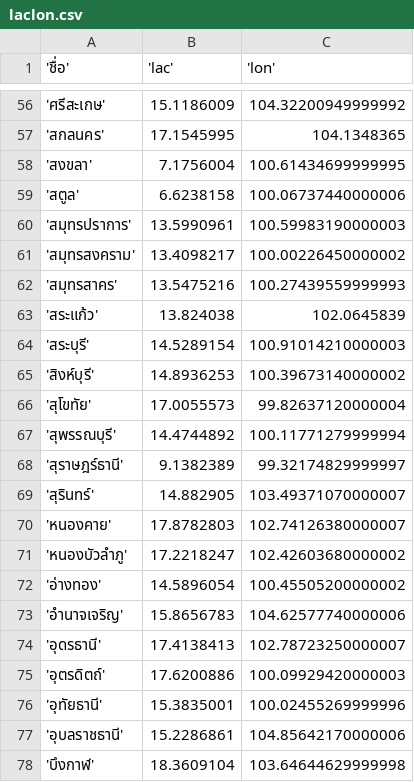
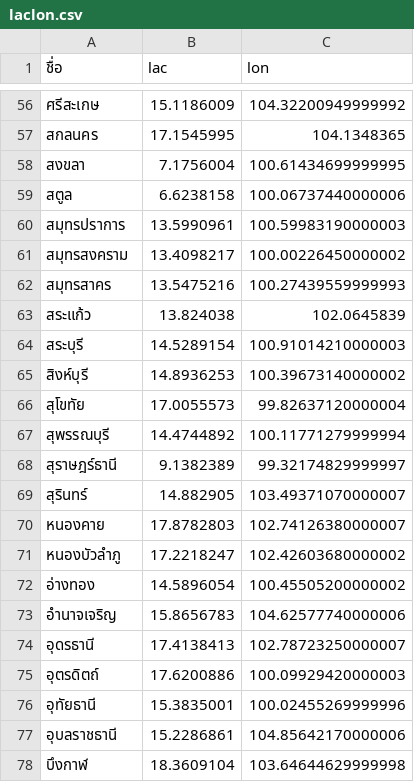
Before and after one commit to Pxngpond99/dashborad_with_my_team, a CSV file: data_analize/data/laclon.csv, drawn as a sheet; only a part is shown, gaps mark what is left out; the diff covers the shown part only.

```diff
--- a/data_analize/data/laclon.csv
+++ b/data_analize/data/laclon.csv
@@ -1 +1 @@
-'ชื่อ','lac','lon'
+ชื่อ,lac,lon
@@ -56,23 +56,23 @@
-'ศรีสะเกษ', 15.1186009, 104.32200949999992
-'สกลนคร', 17.1545995, 104.1348365
-'สงขลา', 7.1756004, 100.61434699999995
-'สตูล', 6.6238158, 100.06737440000006
-'สมุทรปราการ', 13.5990961, 100.59983190000003
-'สมุทรสงคราม', 13.4098217, 100.00226450000002
-'สมุทรสาคร', 13.5475216, 100.27439559999993
-'สระแก้ว', 13.824038, 102.0645839
-'สระบุรี', 14.5289154, 100.91014210000003
-'สิงห์บุรี', 14.8936253, 100.39673140000002
-'สุโขทัย', 17.0055573, 99.82637120000004
-'สุพรรณบุรี', 14.4744892, 100.11771279999994
-'สุราษฎร์ธานี', 9.1382389, 99.32174829999997
-'สุรินทร์', 14.882905, 103.49371070000007
-'หนองคาย', 17.8782803, 102.74126380000007
-'หนองบัวลำภู', 17.2218247, 102.42603680000002
-'อ่างทอง', 14.5896054, 100.45505200000002
-'อำนาจเจริญ', 15.8656783, 104.62577740000006
-'อุดรธานี', 17.4138413, 102.78723250000007
-'อุตรดิตถ์', 17.6200886, 100.09929420000003
-'อุทัยธานี', 15.3835001, 100.02455269999996
-'อุบลราชธานี', 15.2286861, 104.85642170000006
-'บึงกาฬ', 18.3609104, 103.64644629999998
+ศรีสะเกษ, 15.1186009, 104.32200949999992
+สกลนคร, 17.1545995, 104.1348365
+สงขลา, 7.1756004, 100.61434699999995
+สตูล, 6.6238158, 100.06737440000006
+สมุทรปราการ, 13.5990961, 100.59983190000003
+สมุทรสงคราม, 13.4098217, 100.00226450000002
+สมุทรสาคร, 13.5475216, 100.27439559999993
+สระแก้ว, 13.824038, 102.0645839
+สระบุรี, 14.5289154, 100.91014210000003
+สิงห์บุรี, 14.8936253, 100.39673140000002
+สุโขทัย, 17.0055573, 99.82637120000004
+สุพรรณบุรี, 14.4744892, 100.11771279999994
+สุราษฎร์ธานี, 9.1382389, 99.32174829999997
+สุรินทร์, 14.882905, 103.49371070000007
+หนองคาย, 17.8782803, 102.74126380000007
+หนองบัวลำภู, 17.2218247, 102.42603680000002
+อ่างทอง, 14.5896054, 100.45505200000002
+อำนาจเจริญ, 15.8656783, 104.62577740000006
+อุดรธานี, 17.4138413, 102.78723250000007
+อุตรดิตถ์, 17.6200886, 100.09929420000003
+อุทัยธานี, 15.3835001, 100.02455269999996
+อุบลราชธานี, 15.2286861, 104.85642170000006
+บึงกาฬ, 18.3609104, 103.64644629999998
```
Also changed, not shown: 54 edited cells elsewhere in this file, 2 other files.
